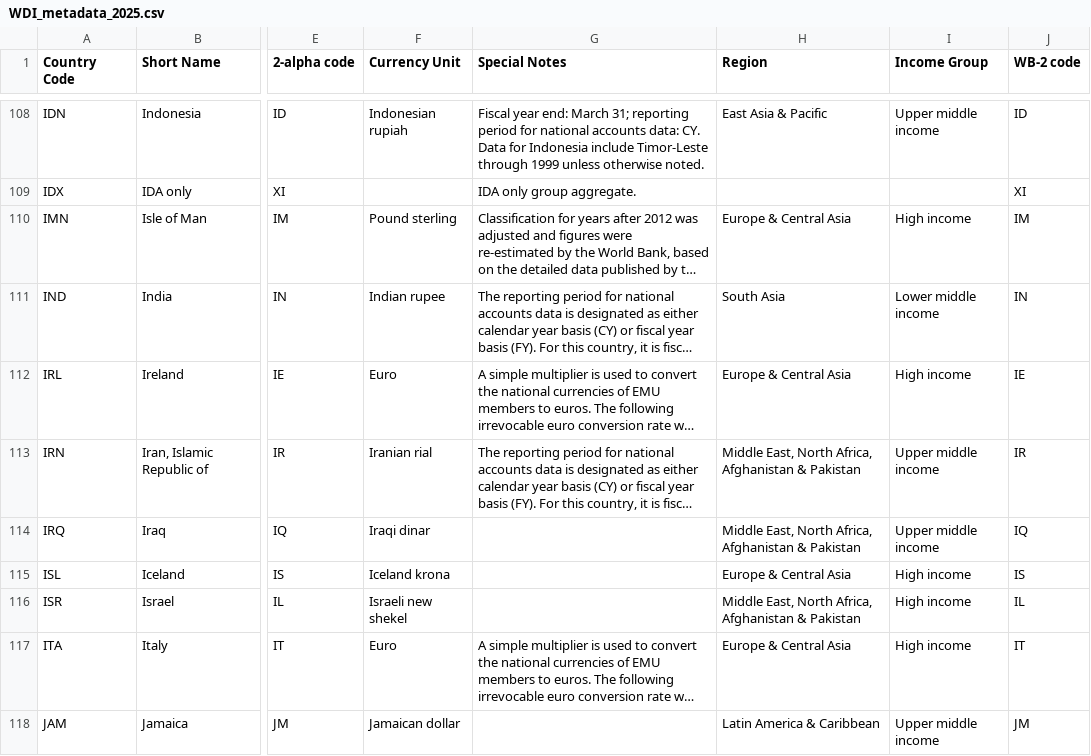
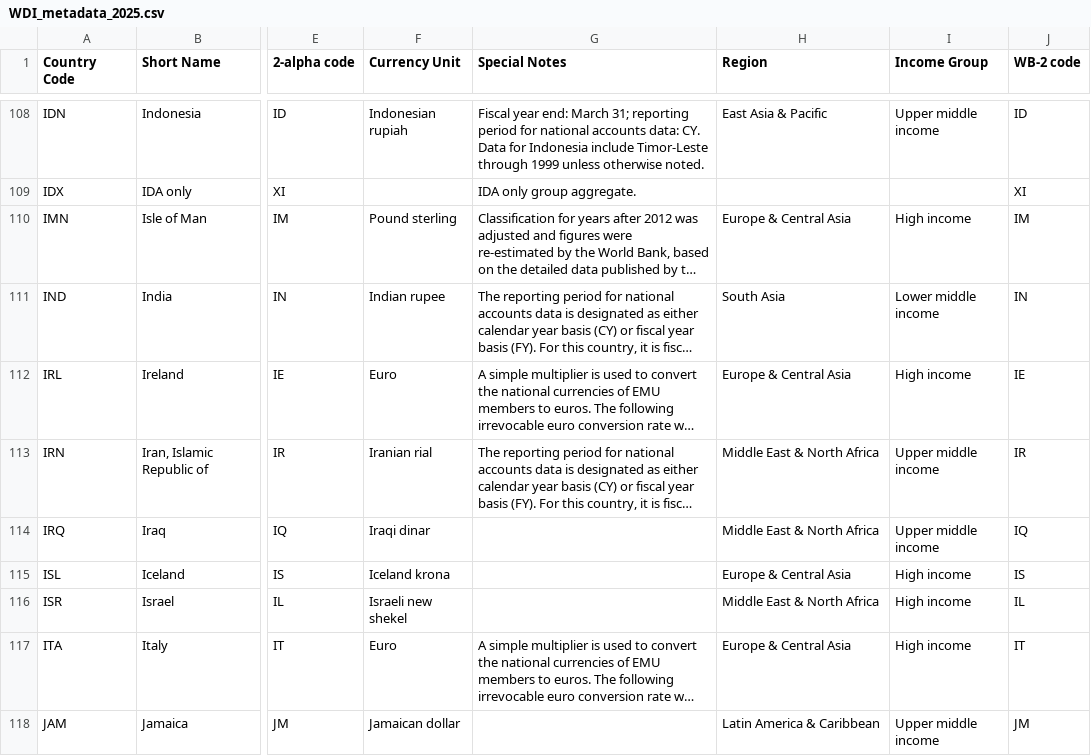
Before and after one commit to worldbank/SPI, a CSV file: 01_raw_data/metadata/WDI_metadata_2025.csv, drawn as a sheet; only a part is shown, gaps mark what is left out; long unchanged cells end in …; the diff covers the shown part only; the diff names each change by its address in the sheet, - before the commit and + after, or states it on an @@ line.

```diff
--- a/01_raw_data/metadata/WDI_metadata_2025.csv
+++ b/01_raw_data/metadata/WDI_metadata_2025.csv
-H113:H114 (Region): Middle East, North Africa, Afghanistan & Pakistan
+H113:H114 (Region): Middle East & North Africa
-H116 (Region): Middle East, North Africa, Afghanistan & Pakistan
+H116 (Region): Middle East & North Africa
```
Also changed, not shown: 28 edited cells elsewhere in this file, 01_raw_data/4.1_SOCS/ilo_library_public_studies.csv, 01_raw_data/5.2_DISM/D5.2.2.NABY_raw_metadata.csv, 12 other files.
